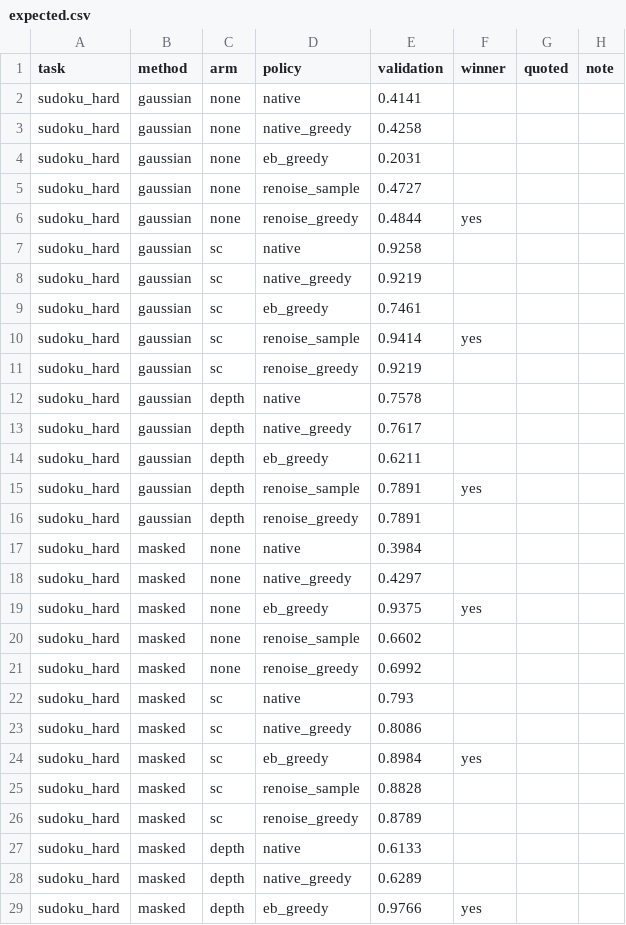
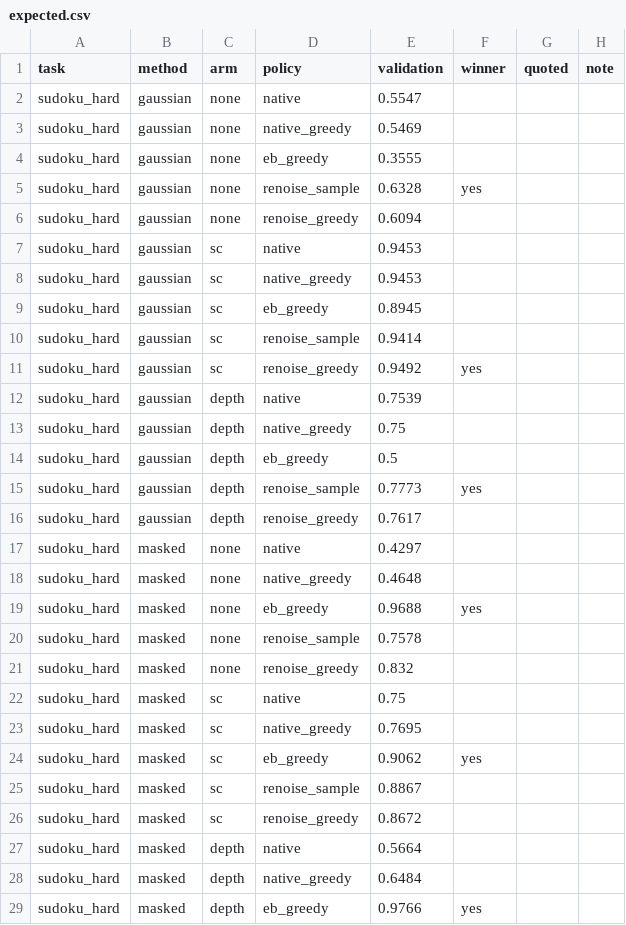
Before and after one commit to patrickpynadath1/candi, a CSV file: experiments/sc-sampler-choice/expected.csv, drawn as a sheet; only a part is shown; the diff covers the shown part only.

```diff
--- a/experiments/sc-sampler-choice/expected.csv
+++ b/experiments/sc-sampler-choice/expected.csv
@@ -1,29 +1,29 @@
 task,method,arm,policy,validation,winner,quoted,note
-sudoku_hard,gaussian,none,native,0.4141,,,
-sudoku_hard,gaussian,none,native_greedy,0.4258,,,
-sudoku_hard,gaussian,none,eb_greedy,0.2031,,,
-sudoku_hard,gaussian,none,renoise_sample,0.4727,,,
-sudoku_hard,gaussian,none,renoise_greedy,0.4844,yes,,
-sudoku_hard,gaussian,sc,native,0.9258,,,
-sudoku_hard,gaussian,sc,native_greedy,0.9219,,,
-sudoku_hard,gaussian,sc,eb_greedy,0.7461,,,
-sudoku_hard,gaussian,sc,renoise_sample,0.9414,yes,,
-sudoku_hard,gaussian,sc,renoise_greedy,0.9219,,,
-sudoku_hard,gaussian,depth,native,0.7578,,,
-sudoku_hard,gaussian,depth,native_greedy,0.7617,,,
-sudoku_hard,gaussian,depth,eb_greedy,0.6211,,,
-sudoku_hard,gaussian,depth,renoise_sample,0.7891,yes,,
-sudoku_hard,gaussian,depth,renoise_greedy,0.7891,,,
-sudoku_hard,masked,none,native,0.3984,,,
-sudoku_hard,masked,none,native_greedy,0.4297,,,
-sudoku_hard,masked,none,eb_greedy,0.9375,yes,,
-sudoku_hard,masked,none,renoise_sample,0.6602,,,
-sudoku_hard,masked,none,renoise_greedy,0.6992,,,
-sudoku_hard,masked,sc,native,0.793,,,
-sudoku_hard,masked,sc,native_greedy,0.8086,,,
-sudoku_hard,masked,sc,eb_greedy,0.8984,yes,,
-sudoku_hard,masked,sc,renoise_sample,0.8828,,,
-sudoku_hard,masked,sc,renoise_greedy,0.8789,,,
-sudoku_hard,masked,depth,native,0.6133,,,
-sudoku_hard,masked,depth,native_greedy,0.6289,,,
+sudoku_hard,gaussian,none,native,0.5547,,,
+sudoku_hard,gaussian,none,native_greedy,0.5469,,,
+sudoku_hard,gaussian,none,eb_greedy,0.3555,,,
+sudoku_hard,gaussian,none,renoise_sample,0.6328,yes,,
+sudoku_hard,gaussian,none,renoise_greedy,0.6094,,,
+sudoku_hard,gaussian,sc,native,0.9453,,,
+sudoku_hard,gaussian,sc,native_greedy,0.9453,,,
+sudoku_hard,gaussian,sc,eb_greedy,0.8945,,,
+sudoku_hard,gaussian,sc,renoise_sample,0.9414,,,
+sudoku_hard,gaussian,sc,renoise_greedy,0.9492,yes,,
+sudoku_hard,gaussian,depth,native,0.7539,,,
+sudoku_hard,gaussian,depth,native_greedy,0.75,,,
+sudoku_hard,gaussian,depth,eb_greedy,0.5,,,
+sudoku_hard,gaussian,depth,renoise_sample,0.7773,yes,,
+sudoku_hard,gaussian,depth,renoise_greedy,0.7617,,,
+sudoku_hard,masked,none,native,0.4297,,,
+sudoku_hard,masked,none,native_greedy,0.4648,,,
+sudoku_hard,masked,none,eb_greedy,0.9688,yes,,
+sudoku_hard,masked,none,renoise_sample,0.7578,,,
+sudoku_hard,masked,none,renoise_greedy,0.832,,,
+sudoku_hard,masked,sc,native,0.75,,,
+sudoku_hard,masked,sc,native_greedy,0.7695,,,
+sudoku_hard,masked,sc,eb_greedy,0.9062,yes,,
+sudoku_hard,masked,sc,renoise_sample,0.8867,,,
+sudoku_hard,masked,sc,renoise_greedy,0.8672,,,
+sudoku_hard,masked,depth,native,0.5664,,,
+sudoku_hard,masked,depth,native_greedy,0.6484,,,
 sudoku_hard,masked,depth,eb_greedy,0.9766,yes,,
```
Also changed, not shown: 100 edited cells elsewhere in this file, experiments/continuous-schedules/expected.csv, experiments/sc-vs-depth/expected.csv, 14 other files.
